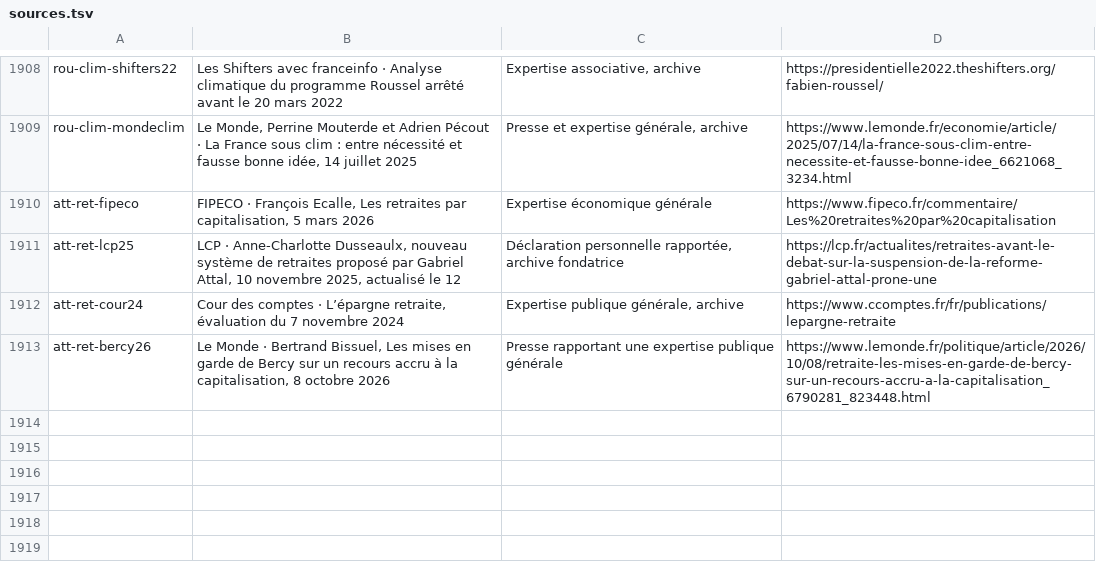
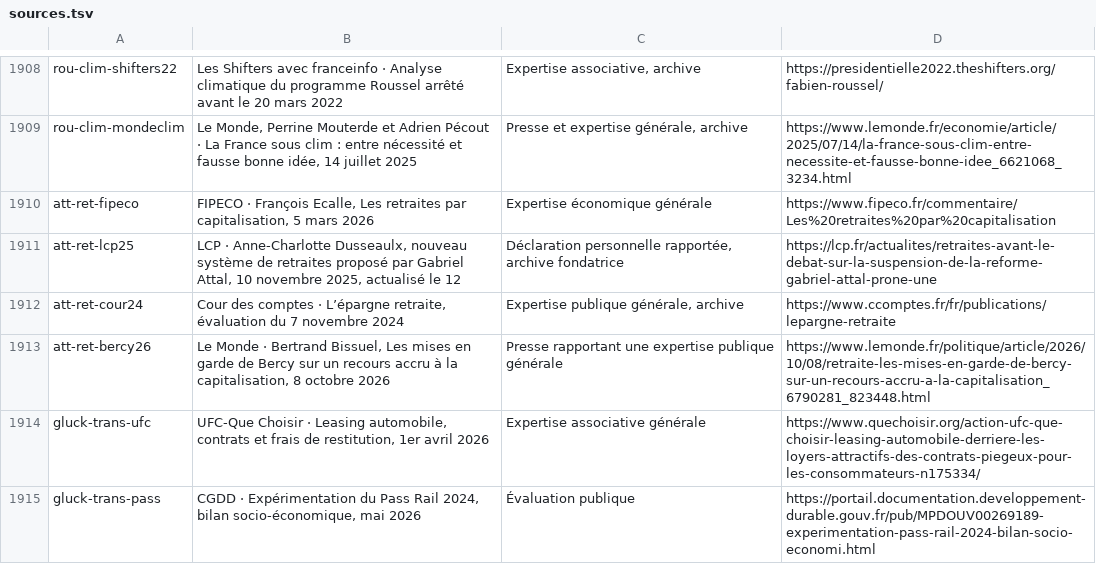
Before and after one commit to adrienconrath/pourquivoter, a TSV file: data/sources.tsv, drawn as a sheet; only a part is shown, gaps mark what is left out.

Commit message:
Approfondir les propositions de transport de Raphaël Glucksmann

```diff
--- a/data/sources.tsv
+++ b/data/sources.tsv
@@ -1913 +1913,3 @@ att-ret-cour24|Cour des comptes · L’épargne retraite, évaluation du 7 novem
 att-ret-bercy26|Le Monde · Bertrand Bissuel, Les mises en garde de Bercy sur un recours accru à la capitalisation, 8 octobre 2026|Presse rapportant une expertise publique générale|https://www.lemonde.fr/politique/article/2026/10/08/retraite-les-mises-en-garde-de-bercy-sur-un-recours-accru-a-la-capitalisation_6790281_823448.html
+gluck-trans-ufc|UFC-Que Choisir · Leasing automobile, contrats et frais de restitution, 1er avril 2026|Expertise associative générale|https://www.quechoisir.org/action-ufc-que-choisir-leasing-automobile-derriere-les-loyers-attractifs-des-contrats-piegeux-pour-les-consommateurs-n175334/
+gluck-trans-pass|CGDD · Expérimentation du Pass Rail 2024, bilan socio-économique, mai 2026|Évaluation publique|https://portail.documentation.developpement-durable.gouv.fr/pub/MPDOUV00269189-experimentation-pass-rail-2024-bilan-socio-economi.html
```
Also changed, not shown: data/audit-couverture.tsv, data/recherches.tsv, 3 other files.
